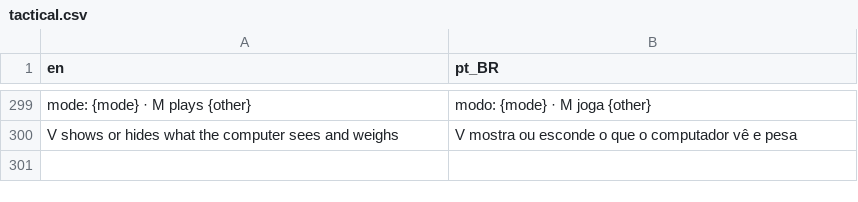
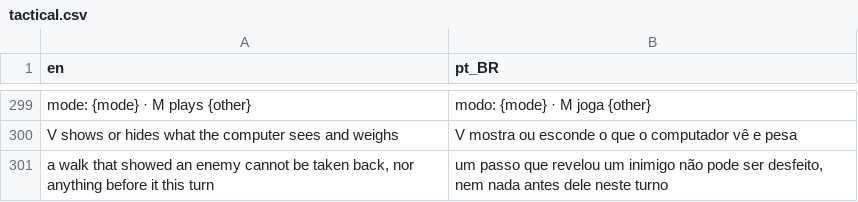
Before and after one commit to boscocp/game-ai-kit, a CSV file: godot/locale/tactical.csv, drawn as a sheet; only a part is shown, gaps mark what is left out; the diff names each change by its address in the sheet, - before the commit and + after, or states it on an @@ line.

```diff
--- a/godot/locale/tactical.csv
+++ b/godot/locale/tactical.csv
+row 301: a walk that showed an enemy cannot be taken back, nor anything before it this turn | um passo que revelou um inimigo não pode ser desfeito, nem nada antes dele neste turno
```
Also changed, not shown: godot/locale/squad.csv, 23 other files.
